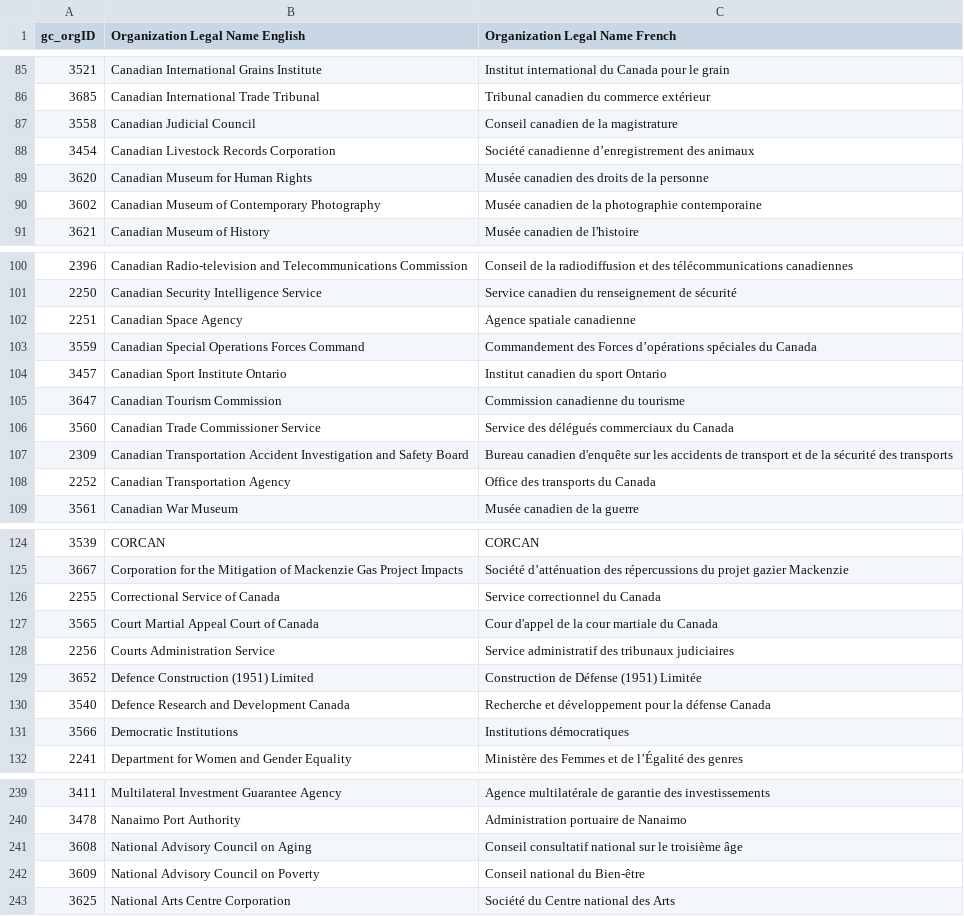
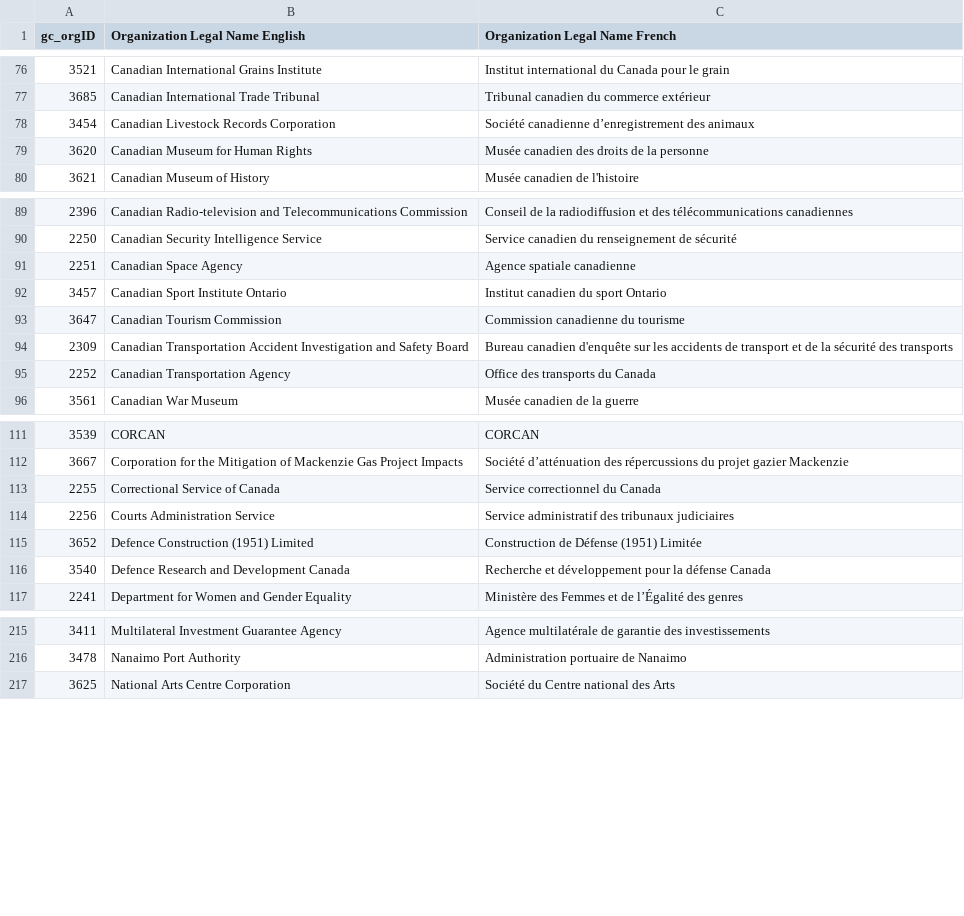
Before and after one commit to CPDI-CPDI/GCOrgName, a CSV file: Resources/Manual org ID link.csv, drawn as a sheet; only a part is shown, gaps mark what is left out; the diff covers the shown part only.

```diff
--- a/Resources/Manual org ID link.csv
+++ b/Resources/Manual org ID link.csv
@@ -86,6 +77,4 @@
 3685,Canadian International Trade Tribunal,Tribunal canadien du commerce extérieur
-3558,Canadian Judicial Council,Conseil canadien de la magistrature
 3454,Canadian Livestock Records Corporation,Société canadienne d’enregistrement des animaux
 3620,Canadian Museum for Human Rights,Musée canadien des droits de la personne
-3602,Canadian Museum of Contemporary Photography,Musée canadien de la photographie contemporaine
 3621,Canadian Museum of History,Musée canadien de l'histoire
@@ -102,6 +91,4 @@
 2251,Canadian Space Agency,Agence spatiale canadienne
-3559,Canadian Special Operations Forces Command,Commandement des Forces d’opérations spéciales du Canada
 3457,Canadian Sport Institute Ontario,Institut canadien du sport Ontario
 3647,Canadian Tourism Commission,Commission canadienne du tourisme
-3560,Canadian Trade Commissioner Service,Service des délégués commerciaux du Canada
 2309,Canadian Transportation Accident Investigation and Safety Board,Bureau canadien d'enquête sur les accidents de transport et de la sécurité des transports
@@ -126,3 +113,2 @@
 2255,Correctional Service of Canada,Service correctionnel du Canada
-3565,Court Martial Appeal Court of Canada,Cour d'appel de la cour martiale du Canada
 2256,Courts Administration Service,Service administratif des tribunaux judiciaires
@@ -130,3 +116,2 @@
 3540,Defence Research and Development Canada,Recherche et développement pour la défense Canada
-3566,Democratic Institutions,Institutions démocratiques
 2241,Department for Women and Gender Equality,Ministère des Femmes et de l’Égalité des genres
@@ -240,4 +216,2 @@
 3478,Nanaimo Port Authority,Administration portuaire de Nanaimo
-3608,National Advisory Council on Aging,Conseil consultatif national sur le troisième âge
-3609,National Advisory Council on Poverty,Conseil national du Bien-être
 3625,National Arts Centre Corporation,Société du Centre national des Arts
```
Also changed, not shown: 4 added rows, 31 removed rows and 6 edited cells elsewhere in this file, 24 other files.
